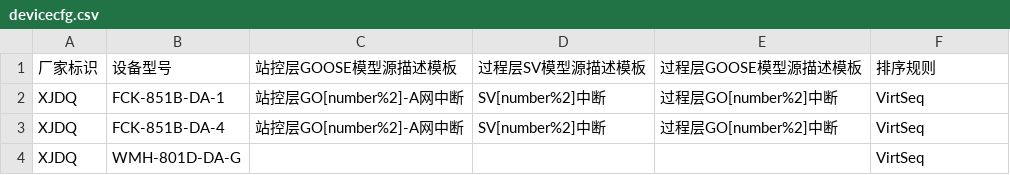
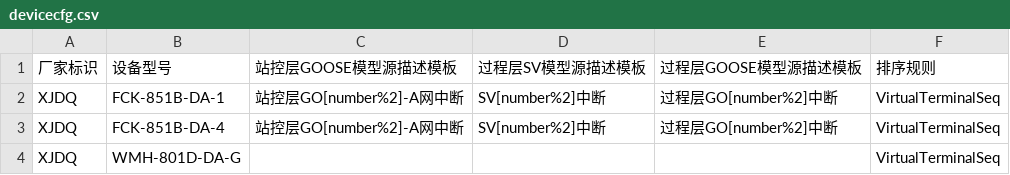
Before and after one commit to Sjl123-jack/VTExportGui, a CSV file: cfg/devicecfg.csv, drawn as a sheet.

```diff
--- a/cfg/devicecfg.csv
+++ b/cfg/devicecfg.csv
@@ -1,4 +1,4 @@
 厂家标识,设备型号,站控层GOOSE模型源描述模板,过程层SV模型源描述模板,过程层GOOSE模型源描述模板,排序规则
-XJDQ,FCK-851B-DA-1,站控层GO[number%2]-A网中断,SV[number%2]中断,过程层GO[number%2]中断,VirtSeq
-XJDQ,FCK-851B-DA-4,站控层GO[number%2]-A网中断,SV[number%2]中断,过程层GO[number%2]中断,VirtSeq
-XJDQ,WMH-801D-DA-G,,,,VirtSeq
+XJDQ,FCK-851B-DA-1,站控层GO[number%2]-A网中断,SV[number%2]中断,过程层GO[number%2]中断,VirtualTerminalSeq
+XJDQ,FCK-851B-DA-4,站控层GO[number%2]-A网中断,SV[number%2]中断,过程层GO[number%2]中断,VirtualTerminalSeq
+XJDQ,WMH-801D-DA-G,,,,VirtualTerminalSeq
```
Also changed, not shown: 6 other files.
